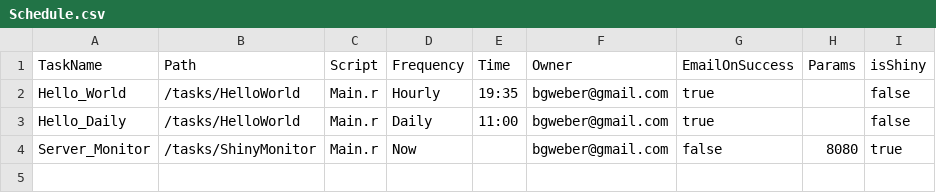
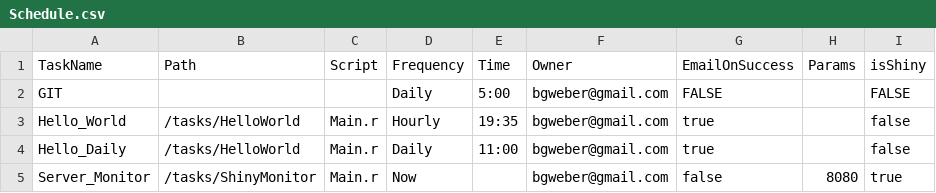
Before and after one commit to bgweber/RServer, a CSV file: tasks/Schedule.csv, drawn as a sheet; the diff names each change by its address in the sheet, - before the commit and + after, or states it on an @@ line.

Commit message:
Update Schedule.csv

```diff
--- a/tasks/Schedule.csv
+++ b/tasks/Schedule.csv
+row 2: GIT |  |  | Daily | 5:00 | bgweber@gmail.com | FALSE |  | FALSE
```
